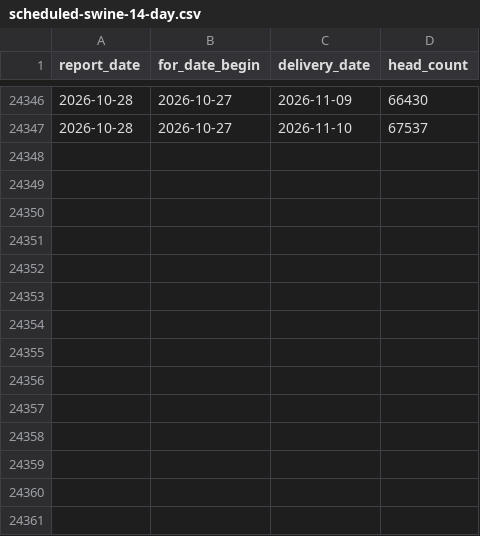
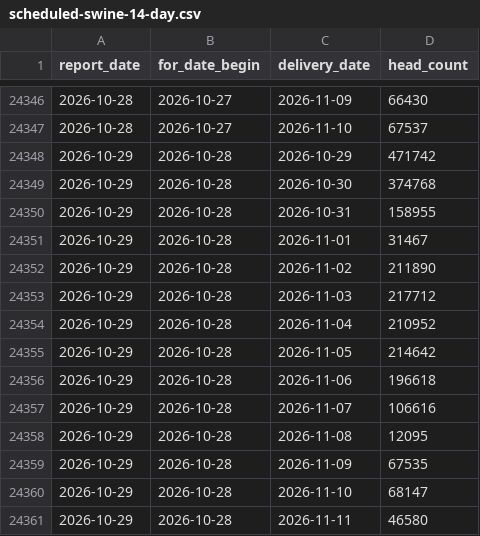
Before and after one commit to JuanTorresMI/JuanTorresMI.github.io, a CSV file: data/usda-hog-prices/scheduled-swine-14-day.csv, drawn as a sheet; only a part is shown, gaps mark what is left out.

```diff
--- a/data/usda-hog-prices/scheduled-swine-14-day.csv
+++ b/data/usda-hog-prices/scheduled-swine-14-day.csv
@@ -24347 +24347,15 @@ report_date,for_date_begin,delivery_date,head_count
 2026-10-28,2026-10-27,2026-11-10,67537
+2026-10-29,2026-10-28,2026-10-29,471742
+2026-10-29,2026-10-28,2026-10-30,374768
+2026-10-29,2026-10-28,2026-10-31,158955
+2026-10-29,2026-10-28,2026-11-01,31467
+2026-10-29,2026-10-28,2026-11-02,211890
+2026-10-29,2026-10-28,2026-11-03,217712
+2026-10-29,2026-10-28,2026-11-04,210952
+2026-10-29,2026-10-28,2026-11-05,214642
+2026-10-29,2026-10-28,2026-11-06,196618
+2026-10-29,2026-10-28,2026-11-07,106616
+2026-10-29,2026-10-28,2026-11-08,12095
+2026-10-29,2026-10-28,2026-11-09,67535
+2026-10-29,2026-10-28,2026-11-10,68147
+2026-10-29,2026-10-28,2026-11-11,46580
```
Also changed, not shown: border-waits/border-truck-wait-times.csv, data/usda-hog-prices/hog-carcass-measurements.csv, 18 other files.
